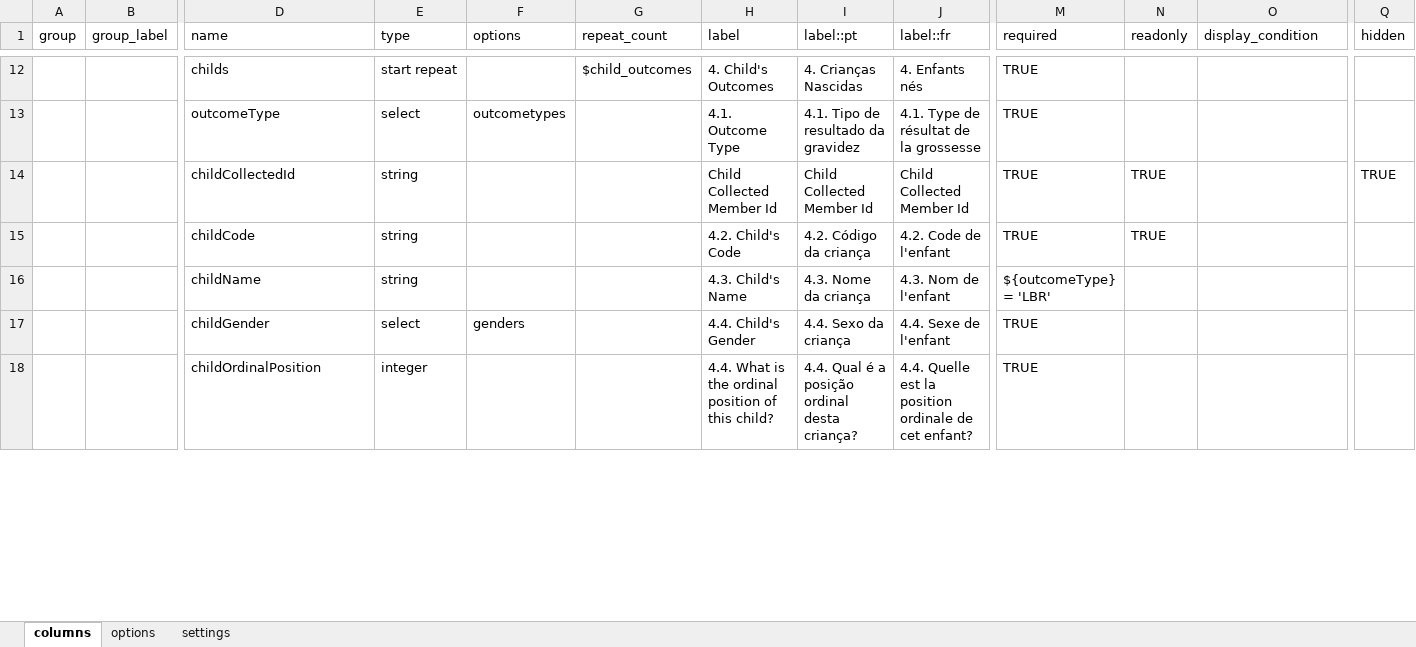
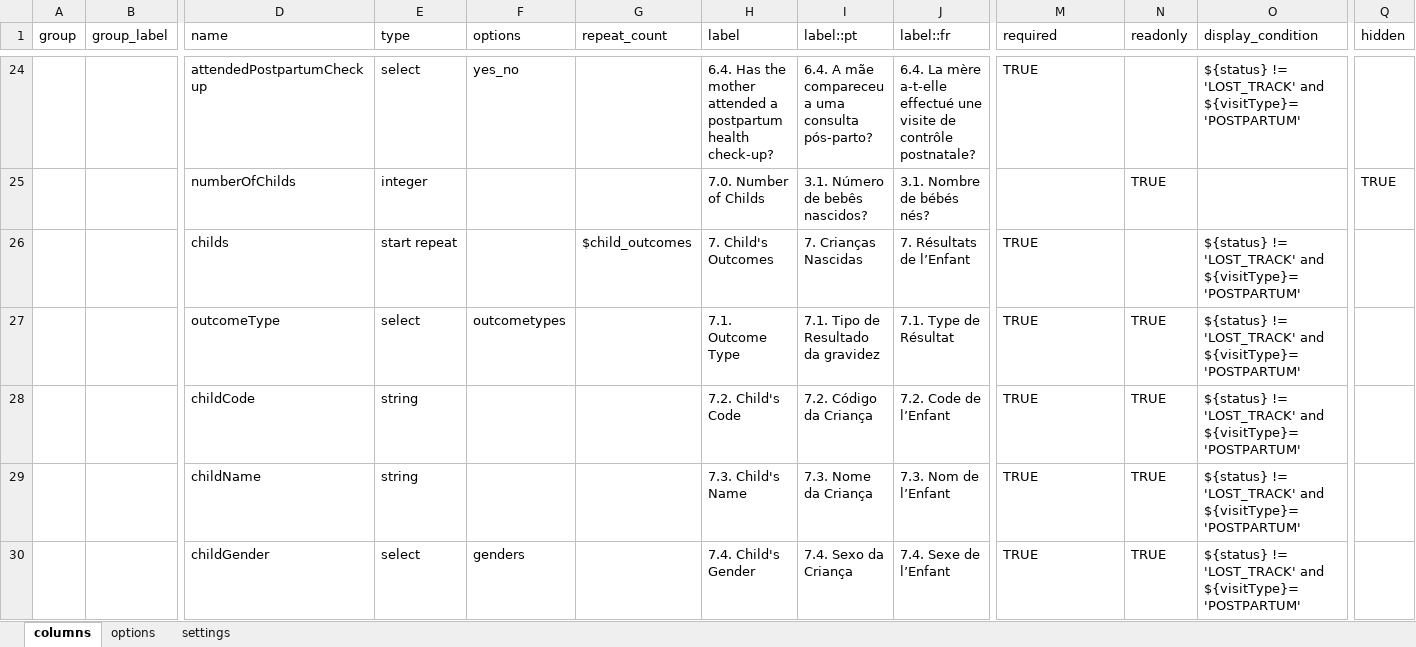
Before and after one commit to philimones-group/hds-explorer-tablet, an Excel workbook: app/src/main/res/raw/pregnancy_visit_form.xlsx, sheet columns, drawn as a sheet; only a part is shown, gaps mark what is left out; values as stored, in another font and other column widths than the file's, no cell formats; removed rows and columns are numbered as before the commit, all else as after; rows hold the shown columns only; the diff covers the shown part only; the diff names each change by its address in the sheet, - before the commit and + after, or states it on an @@ line.

Commit message:
- Add Pregnancy Surveillance feature:   - Add Pregnancy Visit Form and Domain table models database   - Add Pregnancy Visit as a CoreEntity and SyncEntity - Fix Household Relocation missing reference variables to db

```diff
--- a/app/src/main/res/raw/pregnancy_visit_form.xlsx (sheet columns)
+++ b/app/src/main/res/raw/pregnancy_visit_form.xlsx (sheet columns)
+row 24:  |  | attendedPostpartumCheckup | select | yes_no |  | 6.4. Has the mother attended a postpartum health check-up? | 6.4. A mãe compareceu a uma consulta pós-parto? | 6.4. La mère a-t-elle effectué une visite de contrôle postnatale? | TRUE |  | ${status} != 'LOST_TRACK' and ${visitType}='POSTPARTUM'
+row 25:  |  | numberOfChilds | integer |  |  | 7.0. Number of Childs | 3.1. Número de bebês nascidos? | 3.1. Nombre de bébés nés? |  | TRUE |  | TRUE
-H26 (label): 4. Child's Outcomes
+H26 (label): 7. Child's Outcomes
-I26 (label::pt): 4. Crianças Nascidas
+I26 (label::pt): 7. Crianças Nascidas
-J26 (label::fr): 4. Enfants nés
+J26 (label::fr): 7. Résultats de l’Enfant
-O26:O27 (display_condition): (empty)
+O26:O27 (display_condition): ${status} != 'LOST_TRACK' and ${visitType}='POSTPARTUM'
-H27 (label): 4.1. Outcome Type
+H27 (label): 7.1. Outcome Type
-I27 (label::pt): 4.1. Tipo de resultado da gravidez
+I27 (label::pt): 7.1. Tipo de Resultado da gravidez
-J27 (label::fr): 4.1. Type de résultat de la grossesse
+J27 (label::fr): 7.1. Type de Résultat
-N27 (readonly): (empty)
+N27 (readonly): TRUE
-row 14:  |  | childCollectedId | string |  |  | Child Collected Member Id | Child Collected Member Id | Child Collected Member Id | TRUE | TRUE |  | TRUE
-H28 (label): 4.2. Child's Code
+H28 (label): 7.2. Child's Code
-I28 (label::pt): 4.2. Código da criança
+I28 (label::pt): 7.2. Código da Criança
-J28 (label::fr): 4.2. Code de l'enfant
+J28 (label::fr): 7.2. Code de l’Enfant
-O28 (display_condition): (empty)
+O28 (display_condition): ${status} != 'LOST_TRACK' and ${visitType}='POSTPARTUM'
-row 16:  |  | childName | string |  |  | 4.3. Child's Name | 4.3. Nome da criança | 4.3. Nom de l'enfant | ${outcomeType} = 'LBR'
+row 29:  |  | childName | string |  |  | 7.3. Child's Name | 7.3. Nome da Criança | 7.3. Nom de l’Enfant | TRUE | TRUE | ${status} != 'LOST_TRACK' and ${visitType}='POSTPARTUM'
-H30 (label): 4.4. Child's Gender
+H30 (label): 7.4. Child's Gender
-I30 (label::pt): 4.4. Sexo da criança
+I30 (label::pt): 7.4. Sexo da Criança
-J30 (label::fr): 4.4. Sexe de l'enfant
+J30 (label::fr): 7.4. Sexe de l’Enfant
-N30 (readonly): (empty)
+N30 (readonly): TRUE
-O30 (display_condition): (empty)
+O30 (display_condition): ${status} != 'LOST_TRACK' and ${visitType}='POSTPARTUM'
-row 18:  |  | childOrdinalPosition | integer |  |  | 4.4. What is the ordinal position of this child? | 4.4. Qual é a posição ordinal desta criança? | 4.4. Quelle est la position ordinale de cet enfant? | TRUE
```
Also changed, not shown: 24 added rows, 5 removed rows and 19 edited cells elsewhere in this sheet, sheet options, sheet settings, cell formats, app/src/main/res/raw/household_relocation_form.xlsx, 23 other files.
